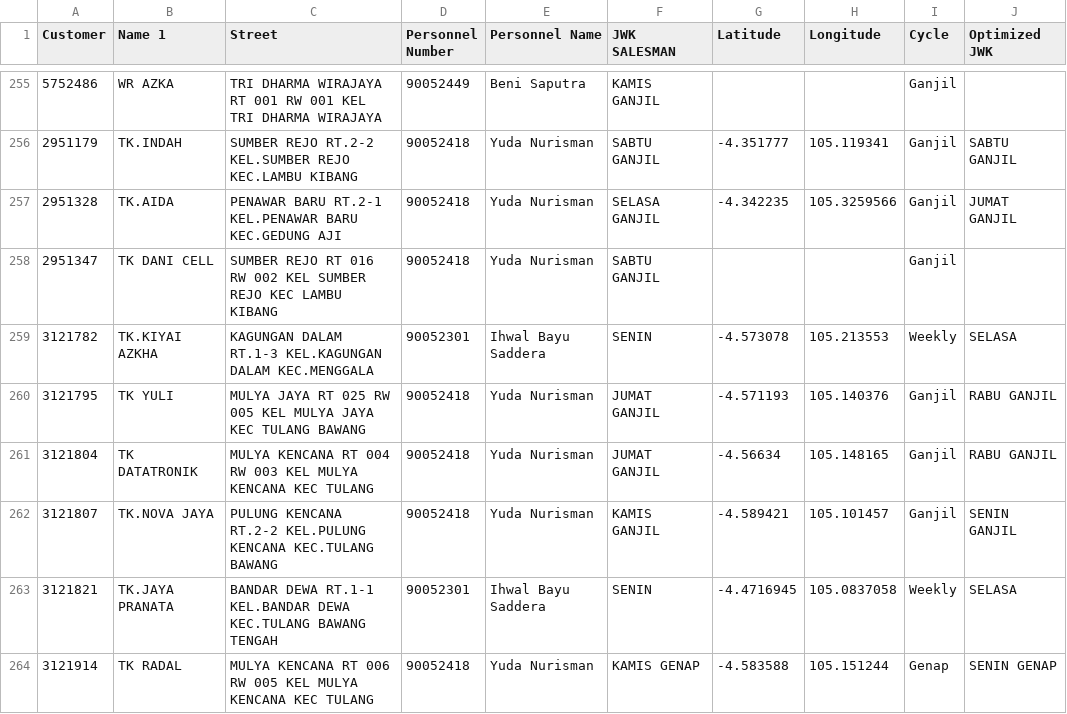
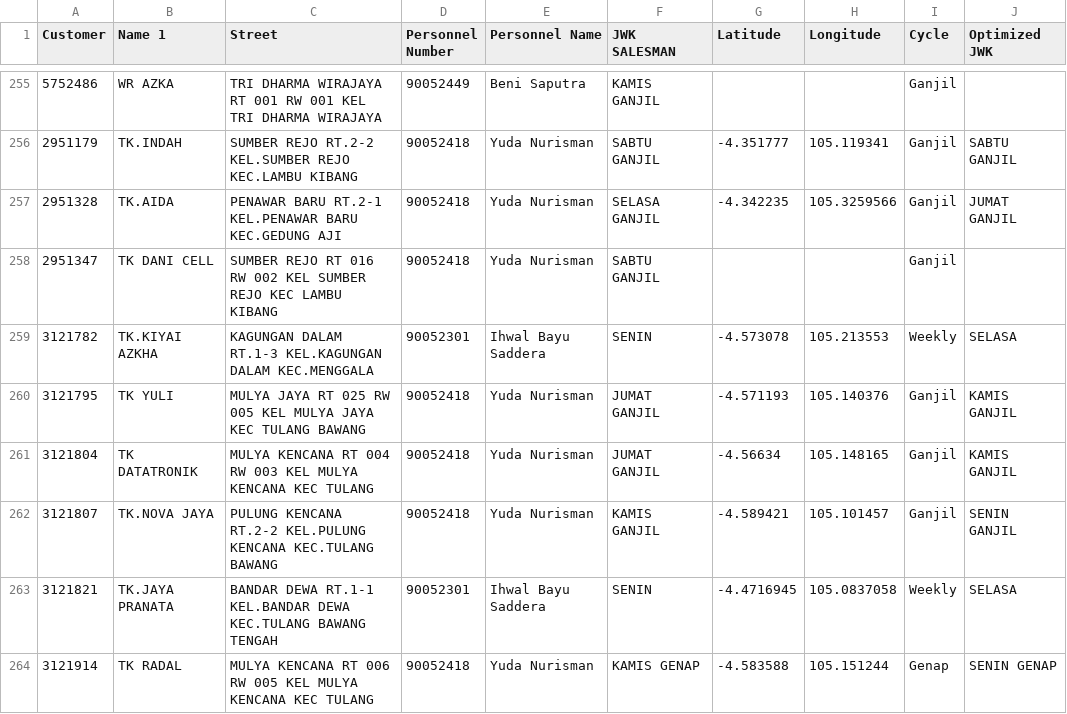
Before and after one commit to bintangmaull/optimalisasirute, a CSV file: ZRS68_Filtered.csv, drawn as a sheet; only a part is shown, gaps mark what is left out; the diff covers the shown part only.

```diff
--- a/ZRS68_Filtered.csv
+++ b/ZRS68_Filtered.csv
@@ -259,4 +259,4 @@ Customer,Name 1,Street,Personnel Number,Personnel Name,JWK SALESMAN,Latitude,Lon
 3121782,TK.KIYAI AZKHA,KAGUNGAN DALAM RT.1-3 KEL.KAGUNGAN DALAM KEC.MENGGALA,90052301,Ihwal Bayu Saddera,SENIN,-4.573078,105.213553,Weekly,SELASA
-3121795,TK YULI,MULYA JAYA RT 025 RW 005 KEL MULYA JAYA KEC TULANG BAWANG,90052418,Yuda Nurisman,JUMAT GANJIL,-4.571193,105.140376,Ganjil,RABU GANJIL
-3121804,TK DATATRONIK,MULYA KENCANA RT 004 RW 003 KEL MULYA KENCANA KEC TULANG,90052418,Yuda Nurisman,JUMAT GANJIL,-4.56634,105.148165,Ganjil,RABU GANJIL
+3121795,TK YULI,MULYA JAYA RT 025 RW 005 KEL MULYA JAYA KEC TULANG BAWANG,90052418,Yuda Nurisman,JUMAT GANJIL,-4.571193,105.140376,Ganjil,KAMIS GANJIL
+3121804,TK DATATRONIK,MULYA KENCANA RT 004 RW 003 KEL MULYA KENCANA KEC TULANG,90052418,Yuda Nurisman,JUMAT GANJIL,-4.56634,105.148165,Ganjil,KAMIS GANJIL
 3121807,TK.NOVA JAYA,PULUNG KENCANA RT.2-2 KEL.PULUNG KENCANA KEC.TULANG BAWANG,90052418,Yuda Nurisman,KAMIS GANJIL,-4.589421,105.101457,Ganjil,SENIN GANJIL
```
Also changed, not shown: 46 edited cells elsewhere in this file, 2 other files.
